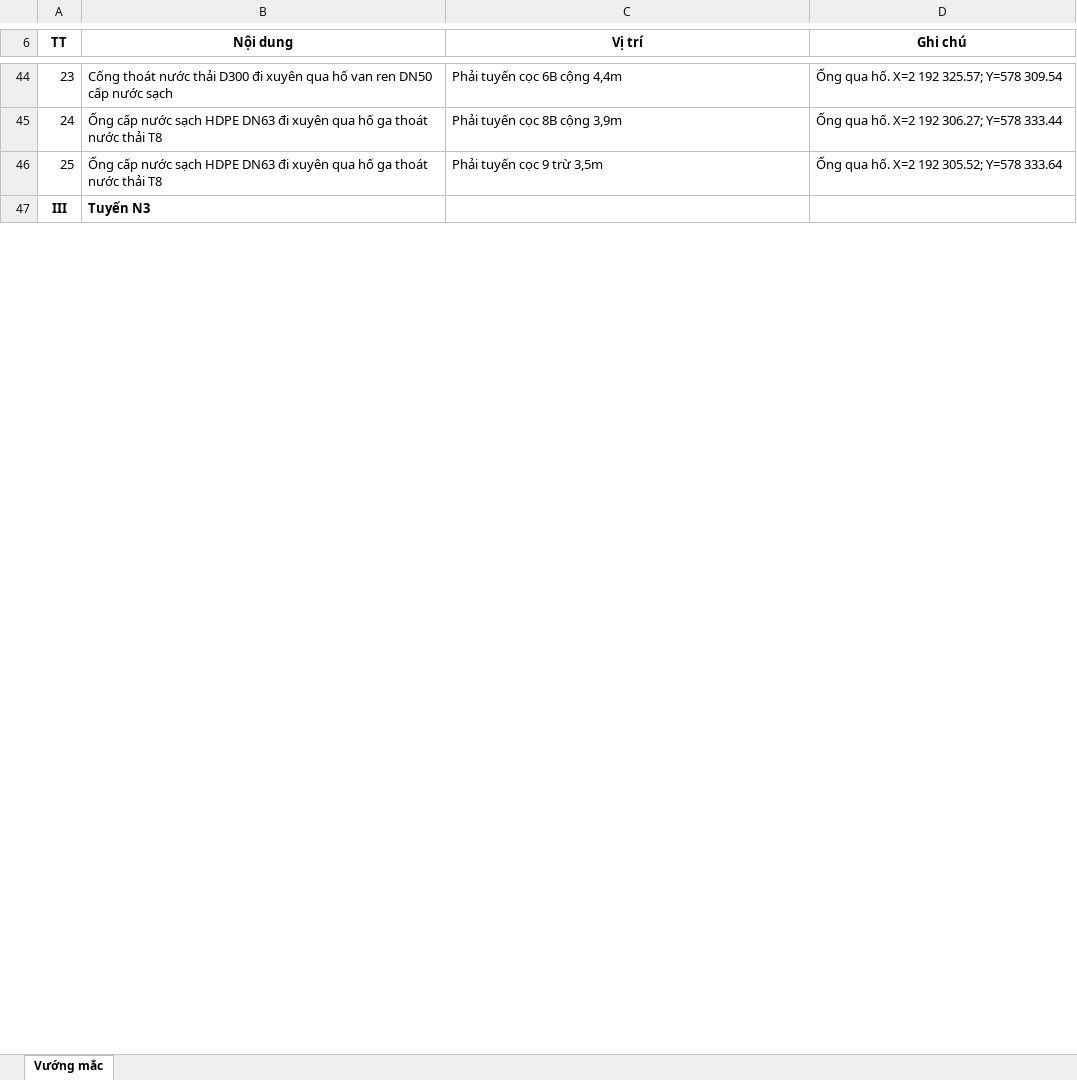
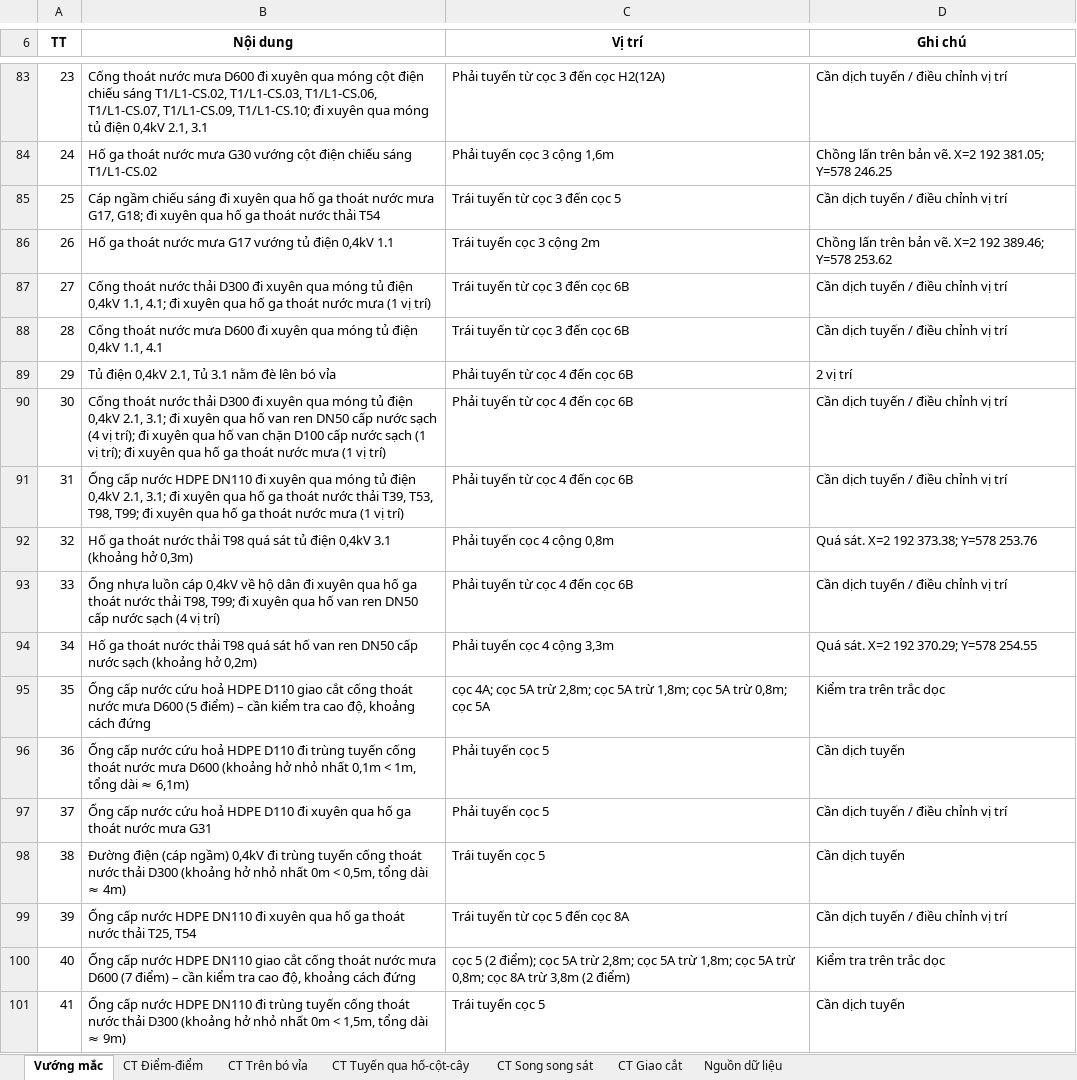
Before and after one commit to Gaudeptraivcl/wordcongty, an Excel workbook: ket_qua/Vuong_mac_thi_cong_VT2_Dong_Tien.xlsx, sheet Vướng mắc, drawn as a sheet; only a part is shown, gaps mark what is left out; the shorter side is filled out with more unchanged rows; values as stored, in another font and other column widths than the file's, no borders; addresses are those after the commit; the diff covers the shown part only; the diff names each change by its address in the sheet, - before the commit and + after, or states it on an @@ line.

```diff
--- a/ket_qua/Vuong_mac_thi_cong_VT2_Dong_Tien.xlsx (sheet Vướng mắc)
+++ b/ket_qua/Vuong_mac_thi_cong_VT2_Dong_Tien.xlsx (sheet Vướng mắc)
+sheet tab: CT Điểm-điểm
+sheet tab: CT Trên bó vỉa
+sheet tab: CT Tuyến qua hố-cột-cây
+sheet tab: CT Song song sát
+sheet tab: CT Giao cắt
+sheet tab: Nguồn dữ liệu
-B83 (Nội dung): …thoát nước thải D300 đi xuyên qua hố van ren DN50 cấp nước sạch
+B83 (Nội dung): …thoát nước mưa D600 đi xuyên qua móng cột điện chiếu sáng T1/L1-CS.02, T1/L1-CS.03, T1/L1-CS.06, T1/L1-CS.07, T1/L1-CS.09, T1/L1-CS.10; đi xuyên qua móng tủ điện 0,4kV 2.1, 3.1
-C83 (Vị trí): Phải tuyến cọc 6B cộng 4,4m
+C83 (Vị trí): Phải tuyến từ cọc 3 đến cọc H2(12A)
-D83 (Ghi chú): Ống qua hố. X=2 192 325.57; Y=578 309.54
+D83 (Ghi chú): Cần dịch tuyến / điều chỉnh vị trí
-B84 (Nội dung): Ống cấp nước sạch HDPE DN63 đi xuyên qua hố ga thoát nước thải T8
+B84 (Nội dung): Hố ga thoát nước mưa G30 vướng cột điện chiếu sáng T1/L1-CS.02
-C84 (Vị trí): Phải tuyến cọc 8B cộng 3,9m
+C84 (Vị trí): Phải tuyến cọc 3 cộng 1,6m
-D84 (Ghi chú): Ống qua hố. X=2 192 306.27; Y=578 333.44
+D84 (Ghi chú): Chồng lấn trên bản vẽ. X=2 192 381.05; Y=578 246.25
-B85 (Nội dung): Ống cấp nước sạch HDPE DN63 đi xuyên qua hố ga thoát nước thải T8
+B85 (Nội dung): Cáp ngầm chiếu sáng đi xuyên qua hố ga thoát nước mưa G17, G18; đi xuyên qua hố ga thoát nước thải T54
-C85 (Vị trí): Phải tuyến cọc 9 trừ 3,5m
+C85 (Vị trí): Trái tuyến từ cọc 3 đến cọc 5
-D85 (Ghi chú): Ống qua hố. X=2 192 305.52; Y=578 333.64
+D85 (Ghi chú): Cần dịch tuyến / điều chỉnh vị trí
+row 86: 26 | Hố ga thoát nước mưa G17 vướng tủ điện 0,4kV 1.1 | Trái tuyến cọc 3 cộng 2m | Chồng lấn trên bản vẽ. X=2 192 389.46; Y=578 253.62
+row 87: 27 | Cống thoát nước thải D300 đi xuyên qua móng tủ điện 0,4kV 1.1, 4.1; đi xuyên qua hố ga thoát nước mưa (1 vị trí) | Trái tuyến từ cọc 3 đến cọc 6B | Cần dịch tuyến / điều chỉnh vị trí
+row 88: 28 | Cống thoát nước mưa D600 đi xuyên qua móng tủ điện 0,4kV 1.1, 4.1 | Trái tuyến từ cọc 3 đến cọc 6B | Cần dịch tuyến / điều chỉnh vị trí
+row 89: 29 | Tủ điện 0,4kV 2.1, Tủ 3.1 nằm đè lên bó vỉa | Phải tuyến từ cọc 4 đến cọc 6B | 2 vị trí
+row 90: 30 | Cống thoát nước thải D300 đi xuyên qua móng tủ điện 0,4kV 2.1, 3.1; đi xuyên qua hố van ren DN50 cấp nước sạch (4 vị trí); đi xuyên qua hố van chặn D100 cấp nước sạch (1 vị trí); đi xuyên qua hố ga thoát nước mưa (1 vị trí) | Phải tuyến từ cọc 4 đến cọc 6B | Cần dịch tuyến / điều chỉnh vị trí
+row 91: 31 | Ống cấp nước HDPE DN110 đi xuyên qua móng tủ điện 0,4kV 2.1, 3.1; đi xuyên qua hố ga thoát nước thải T39, T53, T98, T99; đi xuyên qua hố ga thoát nước mưa (1 vị trí) | Phải tuyến từ cọc 4 đến cọc 6B | Cần dịch tuyến / điều chỉnh vị trí
+row 92: 32 | Hố ga thoát nước thải T98 quá sát tủ điện 0,4kV 3.1 (khoảng hở 0,3m) | Phải tuyến cọc 4 cộng 0,8m | Quá sát. X=2 192 373.38; Y=578 253.76
+row 93: 33 | Ống nhựa luồn cáp 0,4kV về hộ dân đi xuyên qua hố ga thoát nước thải T98, T99; đi xuyên qua hố van ren DN50 cấp nước sạch (4 vị trí) | Phải tuyến từ cọc 4 đến cọc 6B | Cần dịch tuyến / điều chỉnh vị trí
+row 94: 34 | Hố ga thoát nước thải T98 quá sát hố van ren DN50 cấp nước sạch (khoảng hở 0,2m) | Phải tuyến cọc 4 cộng 3,3m | Quá sát. X=2 192 370.29; Y=578 254.55
+row 95: 35 | Ống cấp nước cứu hoả HDPE D110 giao cắt cống thoát nước mưa D600 (5 điểm) – cần kiểm tra cao độ, khoảng cách đứng | cọc 4A; cọc 5A trừ 2,8m; cọc 5A trừ 1,8m; cọc 5A trừ 0,8m; cọc 5A | Kiểm tra trên trắc dọc
+row 96: 36 | Ống cấp nước cứu hoả HDPE D110 đi trùng tuyến cống thoát nước mưa D600 (khoảng hở nhỏ nhất 0,1m < 1m, tổng dài ≈ 6,1m) | Phải tuyến cọc 5 | Cần dịch tuyến
+row 97: 37 | Ống cấp nước cứu hoả HDPE D110 đi xuyên qua hố ga thoát nước mưa G31 | Phải tuyến cọc 5 | Cần dịch tuyến / điều chỉnh vị trí
+row 98: 38 | Đường điện (cáp ngầm) 0,4kV đi trùng tuyến cống thoát nước thải D300 (khoảng hở nhỏ nhất 0m < 0,5m, tổng dài ≈ 4m) | Trái tuyến cọc 5 | Cần dịch tuyến
+row 99: 39 | Ống cấp nước HDPE DN110 đi xuyên qua hố ga thoát nước thải T25, T54 | Trái tuyến từ cọc 5 đến cọc 8A | Cần dịch tuyến / điều chỉnh vị trí
+row 100: 40 | Ống cấp nước HDPE DN110 giao cắt cống thoát nước mưa D600 (7 điểm) – cần kiểm tra cao độ, khoảng cách đứng | cọc 5 (2 điểm); cọc 5A trừ 2,8m; cọc 5A trừ 1,8m; cọc 5A trừ 0,8m; cọc 8A trừ 3,8m (2 điểm) | Kiểm tra trên trắc dọc
+row 101: 41 | Ống cấp nước HDPE DN110 đi trùng tuyến cống thoát nước thải D300 (khoảng hở nhỏ nhất 0m < 1,5m, tổng dài ≈ 9m) | Trái tuyến cọc 5 | Cần dịch tuyến
```
Also changed, not shown: 206 added rows, 5 removed rows and 329 edited cells elsewhere in this sheet.
